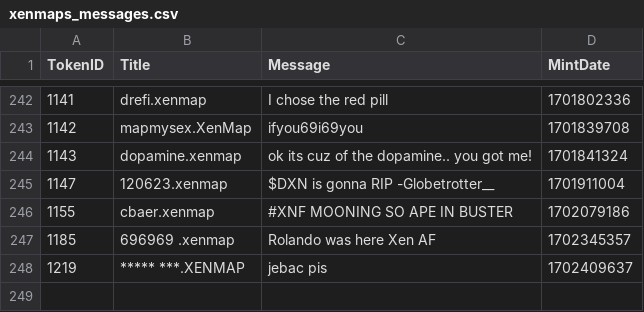
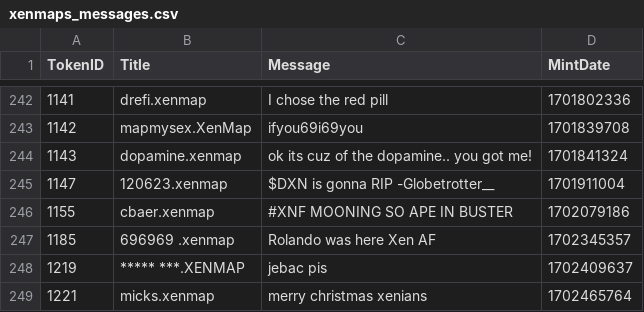
Before and after one commit to TreeCityWes/xenmap-stats, a CSV file: xenmaps_messages.csv, drawn as a sheet; only a part is shown, gaps mark what is left out; the diff names each change by its address in the sheet, - before the commit and + after, or states it on an @@ line.

```diff
--- a/xenmaps_messages.csv
+++ b/xenmaps_messages.csv
+row 249: 1221 | micks.xenmap | merry christmas xenians | 1702465764
```
Also changed, not shown: 1 other file.
